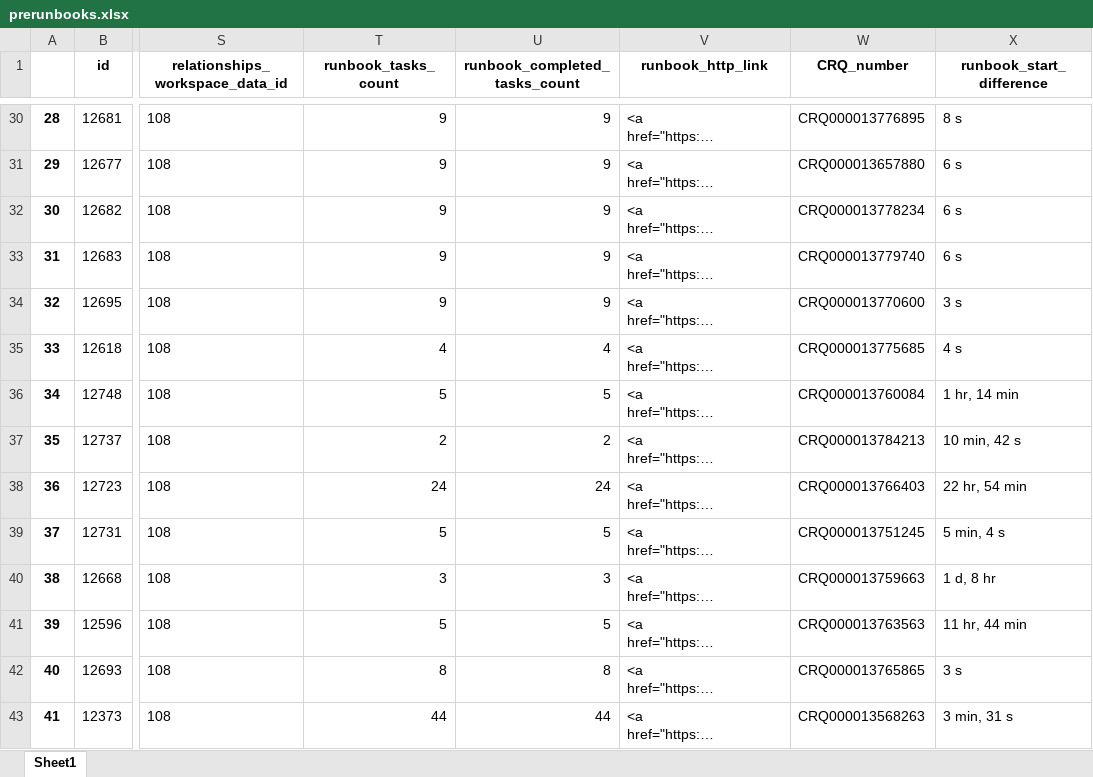
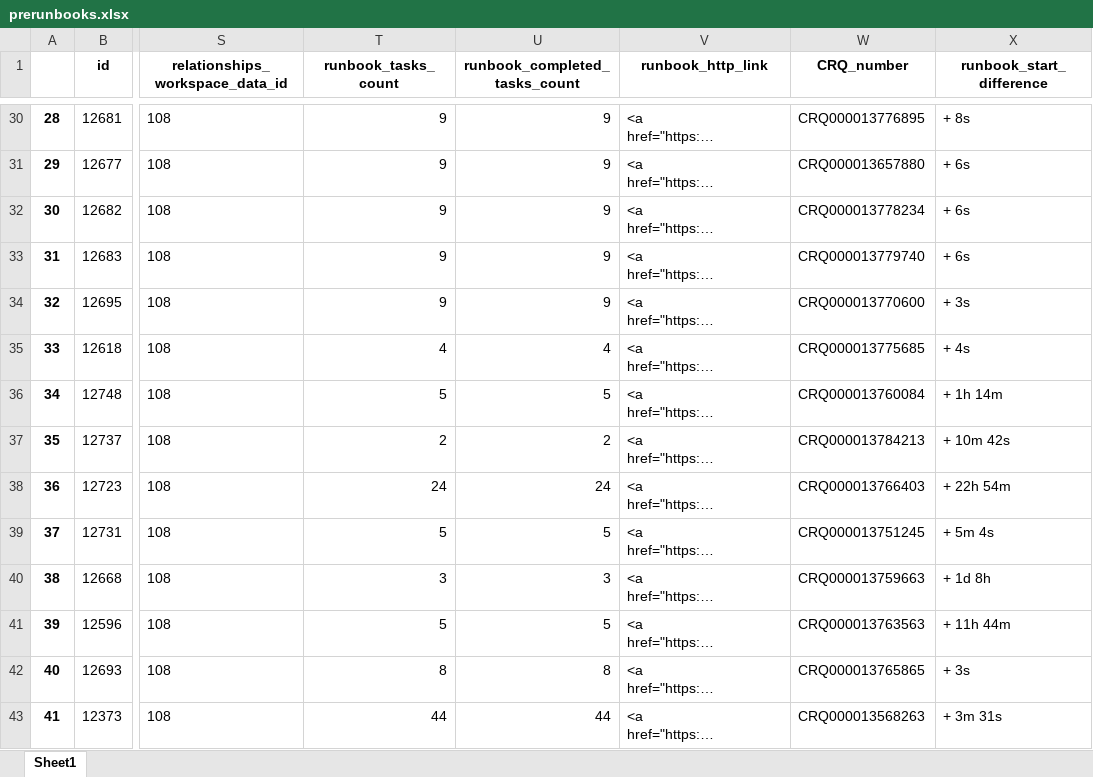
Before and after one commit to KenBury/PythonApplication1, an Excel workbook: output/prerunbooks.xlsx, sheet Sheet1, drawn as a sheet; only a part is shown, gaps mark what is left out; long unchanged cells end in …; values as stored, in another font and other column widths than the file's, no borders; the diff covers the shown part only; the diff names each change by its address in the sheet, - before the commit and + after, or states it on an @@ line.

```diff
--- a/output/prerunbooks.xlsx (sheet Sheet1)
+++ b/output/prerunbooks.xlsx (sheet Sheet1)
-X30 (runbook_start_difference): 8 s
+X30 (runbook_start_difference): + 8s
-X31:X33 (runbook_start_difference): 6 s
+X31:X33 (runbook_start_difference): + 6s
-X34 (runbook_start_difference): 3 s
+X34 (runbook_start_difference): + 3s
-X35 (runbook_start_difference): 4 s
+X35 (runbook_start_difference): + 4s
-X36 (runbook_start_difference): 1 hr, 14 min
+X36 (runbook_start_difference): + 1h 14m
-X37 (runbook_start_difference): 10 min, 42 s
+X37 (runbook_start_difference): + 10m 42s
-X38 (runbook_start_difference): 22 hr, 54 min
+X38 (runbook_start_difference): + 22h 54m
-X39 (runbook_start_difference): 5 min, 4 s
+X39 (runbook_start_difference): + 5m 4s
-X40 (runbook_start_difference): 1 d, 8 hr
+X40 (runbook_start_difference): + 1d 8h
-X41 (runbook_start_difference): 11 hr, 44 min
+X41 (runbook_start_difference): + 11h 44m
-X42 (runbook_start_difference): 3 s
+X42 (runbook_start_difference): + 3s
-X43 (runbook_start_difference): 3 min, 31 s
+X43 (runbook_start_difference): + 3m 31s
```
Also changed, not shown: 57 edited cells elsewhere in this sheet, 1 other file.
